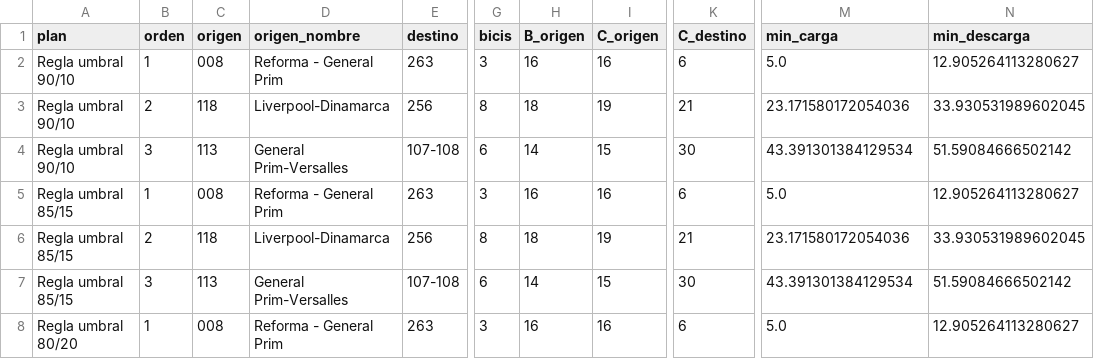
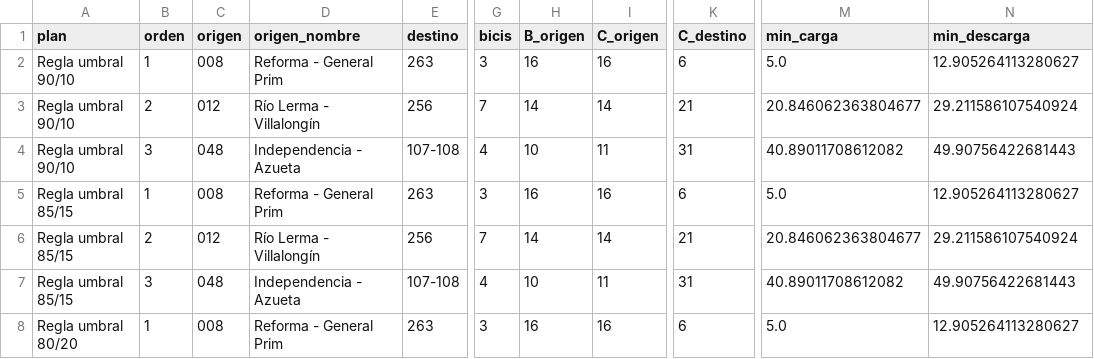
Before and after one commit to ignaburger68-hub/ecobici-gemelo, a CSV file: gemelo_vivo/ultimo/plan_traslados.csv, drawn as a sheet; only a part is shown, gaps mark what is left out; the diff covers the shown part only; the diff names each change by its address in the sheet, - before the commit and + after, or states it on an @@ line.

```diff
--- a/gemelo_vivo/ultimo/plan_traslados.csv
+++ b/gemelo_vivo/ultimo/plan_traslados.csv
-C3 (origen): 118
+C3 (origen): 012
-D3 (origen_nombre): Liverpool-Dinamarca
+D3 (origen_nombre): Río Lerma - Villalongín
-G3 (bicis): 8
+G3 (bicis): 7
-H3 (B_origen): 18
+H3 (B_origen): 14
-I3 (C_origen): 19
+I3 (C_origen): 14
-M3 (min_carga): 23.171580172054036
+M3 (min_carga): 20.846062363804677
-N3 (min_descarga): 33.930531989602045
+N3 (min_descarga): 29.211586107540924
-C4 (origen): 113
+C4 (origen): 048
-D4 (origen_nombre): General Prim-Versalles
+D4 (origen_nombre): Independencia - Azueta
-G4 (bicis): 6
+G4 (bicis): 4
-H4 (B_origen): 14
+H4 (B_origen): 10
-I4 (C_origen): 15
+I4 (C_origen): 11
-K4 (C_destino): 30
+K4 (C_destino): 31
-M4 (min_carga): 43.391301384129534
+M4 (min_carga): 40.89011708612082
-N4 (min_descarga): 51.59084666502142
+N4 (min_descarga): 49.90756422681443
-C6 (origen): 118
+C6 (origen): 012
-D6 (origen_nombre): Liverpool-Dinamarca
+D6 (origen_nombre): Río Lerma - Villalongín
-G6 (bicis): 8
+G6 (bicis): 7
-H6 (B_origen): 18
+H6 (B_origen): 14
-I6 (C_origen): 19
+I6 (C_origen): 14
-M6 (min_carga): 23.171580172054036
+M6 (min_carga): 20.846062363804677
-N6 (min_descarga): 33.930531989602045
+N6 (min_descarga): 29.211586107540924
-C7 (origen): 113
+C7 (origen): 048
-D7 (origen_nombre): General Prim-Versalles
+D7 (origen_nombre): Independencia - Azueta
-G7 (bicis): 6
+G7 (bicis): 4
-H7 (B_origen): 14
+H7 (B_origen): 10
-I7 (C_origen): 15
+I7 (C_origen): 11
-K7 (C_destino): 30
+K7 (C_destino): 31
-M7 (min_carga): 43.391301384129534
+M7 (min_carga): 40.89011708612082
-N7 (min_descarga): 51.59084666502142
+N7 (min_descarga): 49.90756422681443
```
Also changed, not shown: 1 added row, 1 removed row and 58 edited cells elsewhere in this file, gemelo_vivo/evaluaciones.csv, gemelo_vivo/ultimo/clima.csv, 11 other files.
